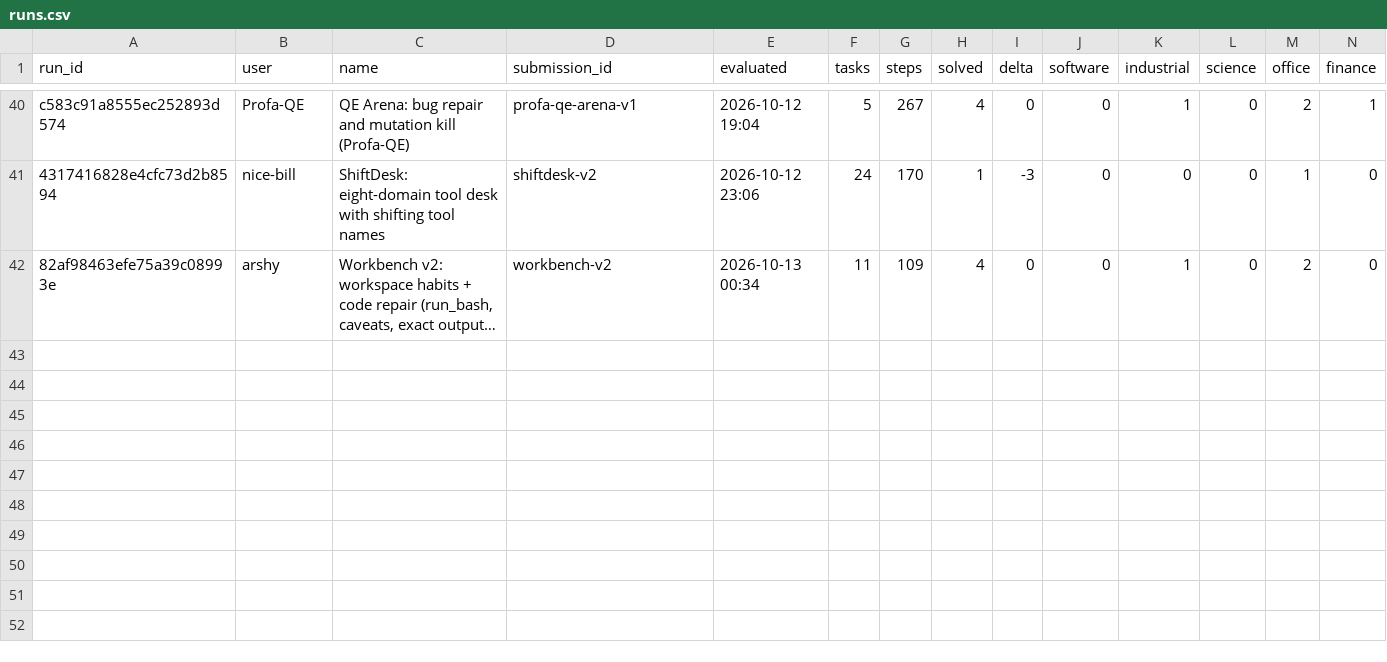
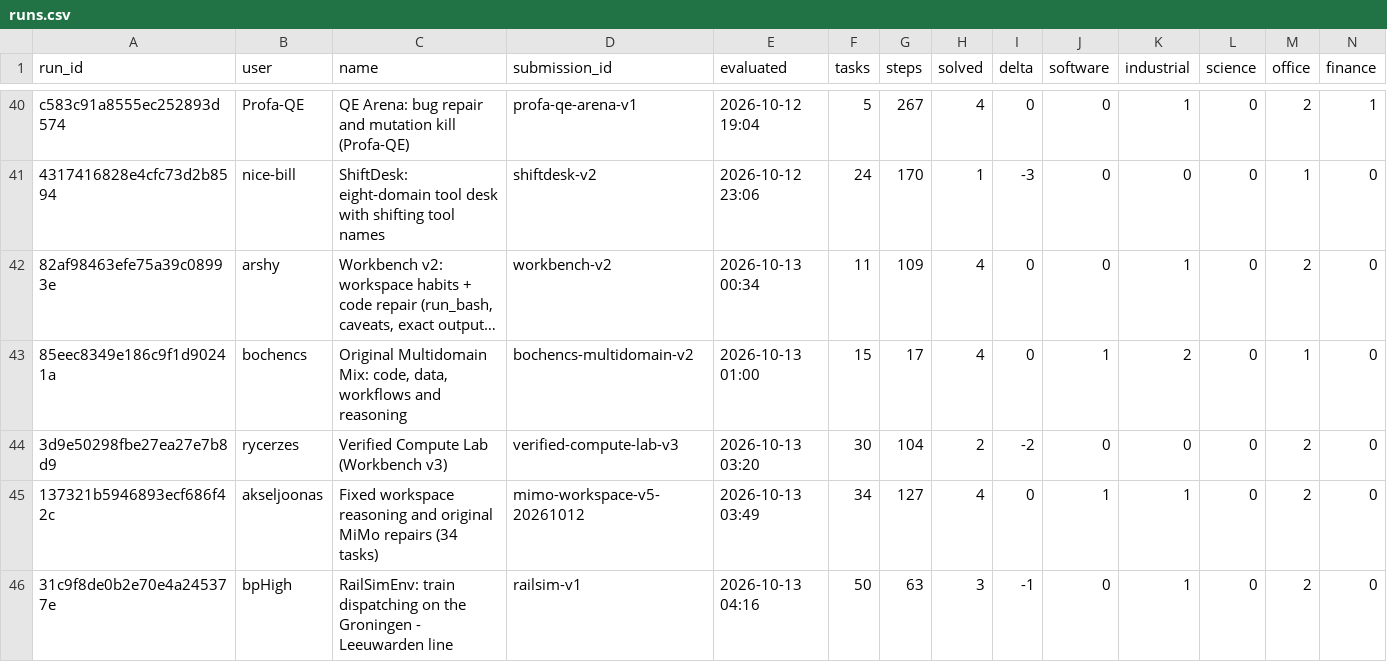
Before and after one commit to moarshy/openenv-arena-notes, a CSV file: landscape/runs.csv, drawn as a sheet; only a part is shown, gaps mark what is left out; long unchanged cells end in …; rows hold the shown columns only; the diff names each change by its address in the sheet, - before the commit and + after, or states it on an @@ line.

```diff
--- a/landscape/runs.csv
+++ b/landscape/runs.csv
+row 43: 85eec8349e186c9f1d90241a | bochencs | Original Multidomain Mix: code, data, workflows and reasoning | bochencs-multidomain-v2 | 2026-10-13 01:00 | 15 | 17 | 4 | 0 | 1 | 2 | 0 | 1 | 0
+row 44: 3d9e50298fbe27ea27e7b8d9 | rycerzes | Verified Compute Lab (Workbench v3) | verified-compute-lab-v3 | 2026-10-13 03:20 | 30 | 104 | 2 | -2 | 0 | 0 | 0 | 2 | 0
+row 45: 137321b5946893ecf686f42c | akseljoonas | Fixed workspace reasoning and original MiMo repairs (34 tasks) | mimo-workspace-v5-20261012 | 2026-10-13 03:49 | 34 | 127 | 4 | 0 | 1 | 1 | 0 | 2 | 0
+row 46: 31c9f8de0b2e70e4a245377e | bpHigh | RailSimEnv: train dispatching on the Groningen - Leeuwarden line | railsim-v1 | 2026-10-13 04:16 | 50 | 63 | 3 | -1 | 0 | 1 | 0 | 2 | 0
```
Also changed, not shown: 4 other files.
